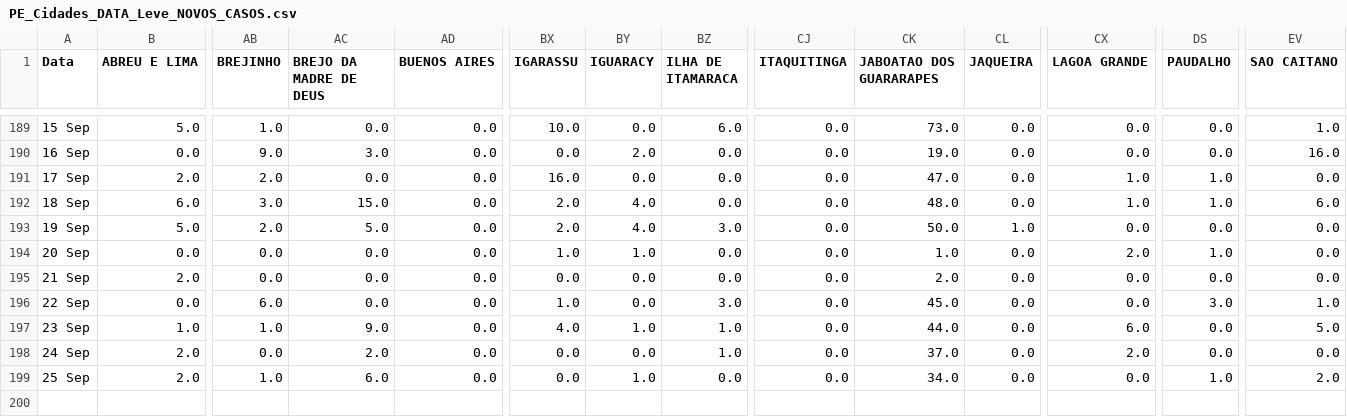
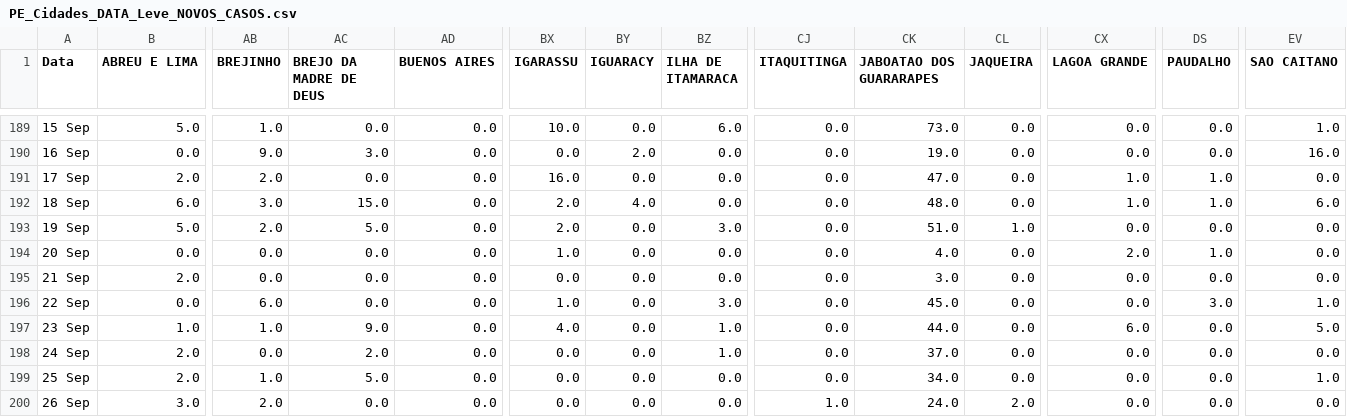
Before and after one commit to JTeodomiro/covid19PE, a CSV file: Novos_Casos/PE_Cidades_DATA_Leve_NOVOS_CASOS.csv, drawn as a sheet; only a part is shown, gaps mark what is left out; rows hold the shown columns only; the diff names each change by its address in the sheet, - before the commit and + after, or states it on an @@ line.

```diff
--- a/Novos_Casos/PE_Cidades_DATA_Leve_NOVOS_CASOS.csv
+++ b/Novos_Casos/PE_Cidades_DATA_Leve_NOVOS_CASOS.csv
-BY193 (IGUARACY): 4.0
+BY193 (IGUARACY): 0.0
-CK193 (JABOATAO DOS GUARARAPES): 50.0
+CK193 (JABOATAO DOS GUARARAPES): 51.0
-BY194 (IGUARACY): 1.0
+BY194 (IGUARACY): 0.0
-CK194 (JABOATAO DOS GUARARAPES): 1.0
+CK194 (JABOATAO DOS GUARARAPES): 4.0
-CK195 (JABOATAO DOS GUARARAPES): 2.0
+CK195 (JABOATAO DOS GUARARAPES): 3.0
-BY197 (IGUARACY): 1.0
+BY197 (IGUARACY): 0.0
-CX198 (LAGOA GRANDE): 2.0
+CX198 (LAGOA GRANDE): 0.0
-AC199 (BREJO DA MADRE DE DEUS): 6.0
+AC199 (BREJO DA MADRE DE DEUS): 5.0
-BY199 (IGUARACY): 1.0
+BY199 (IGUARACY): 0.0
-DS199 (PAUDALHO): 1.0
+DS199 (PAUDALHO): 0.0
-EV199 (SAO CAITANO): 2.0
+EV199 (SAO CAITANO): 1.0
+row 200: 26 Sep | 3.0 | 2.0 | 0.0 | 0.0 | 0.0 | 0.0 | 0.0 | 1.0 | 24.0 | 2.0 | 0.0 | 0.0 | 0.0
```
Also changed, not shown: Novos_Casos/Obitos_PE_Cidades_NOVOS_CASOS.csv, Novos_Casos/PE_Cidades_DATA_NOVOS_CASOS.csv, 1 other file.
